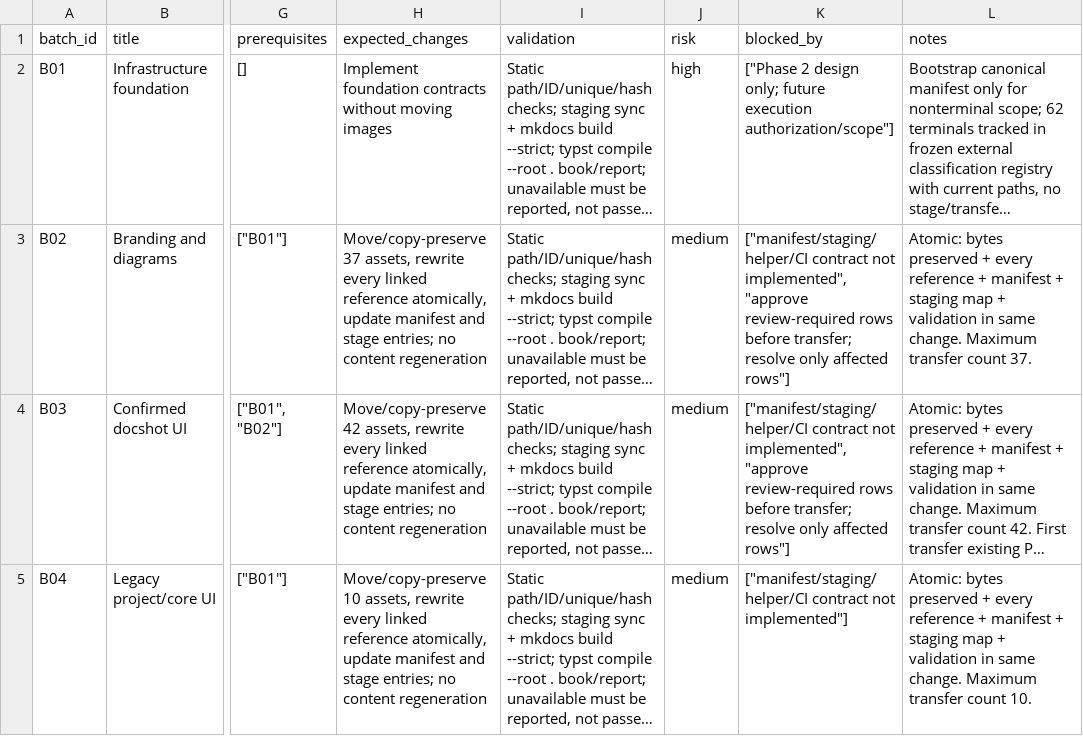
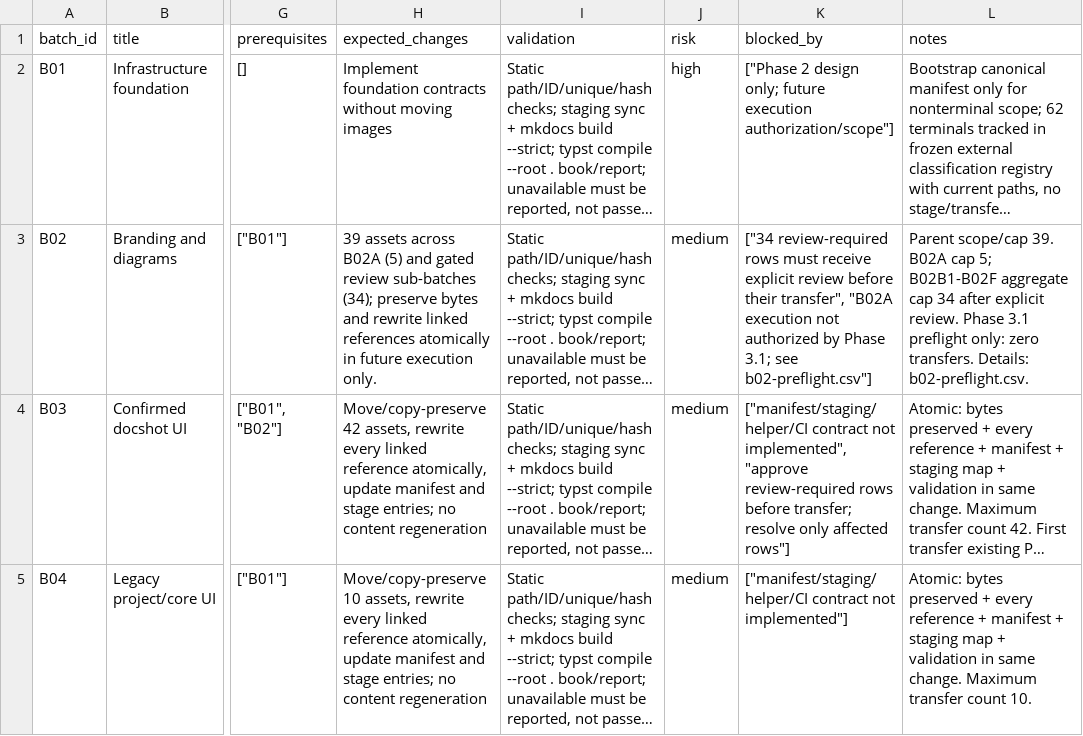
Before and after one commit to viet15t12/CAMS, a CSV file: output/documentation-assets-plan/migration-batches.csv, drawn as a sheet; only a part is shown, gaps mark what is left out; long unchanged cells end in …; the diff names each change by its address in the sheet, - before the commit and + after, or states it on an @@ line.

```diff
--- a/output/documentation-assets-plan/migration-batches.csv
+++ b/output/documentation-assets-plan/migration-batches.csv
-H3 (expected_changes): Move/copy-preserve 37 assets, rewrite every linked reference atomically, update manifest and stage entries; no content regeneration
+H3 (expected_changes): 39 assets across B02A (5) and gated review sub-batches (34); preserve bytes and rewrite linked references atomically in future execution only.
-K3 (blocked_by): ["manifest/staging/helper/CI contract not implemented", "approve review-required rows before transfer; resolve only affected rows"]
+K3 (blocked_by): ["34 review-required rows must receive explicit review before their transfer", "B02A execution not authorized by Phase 3.1; see b02-preflight.csv"]
-L3 (notes): Atomic: bytes preserved + every reference + manifest + staging map + validation in same change. Maximum transfer count 37.
+L3 (notes): Parent scope/cap 39. B02A cap 5; B02B1-B02F aggregate cap 34 after explicit review. Phase 3.1 preflight only: zero transfers. Details: b02-preflight.csv.
```
Also changed, not shown: 15 other files.
